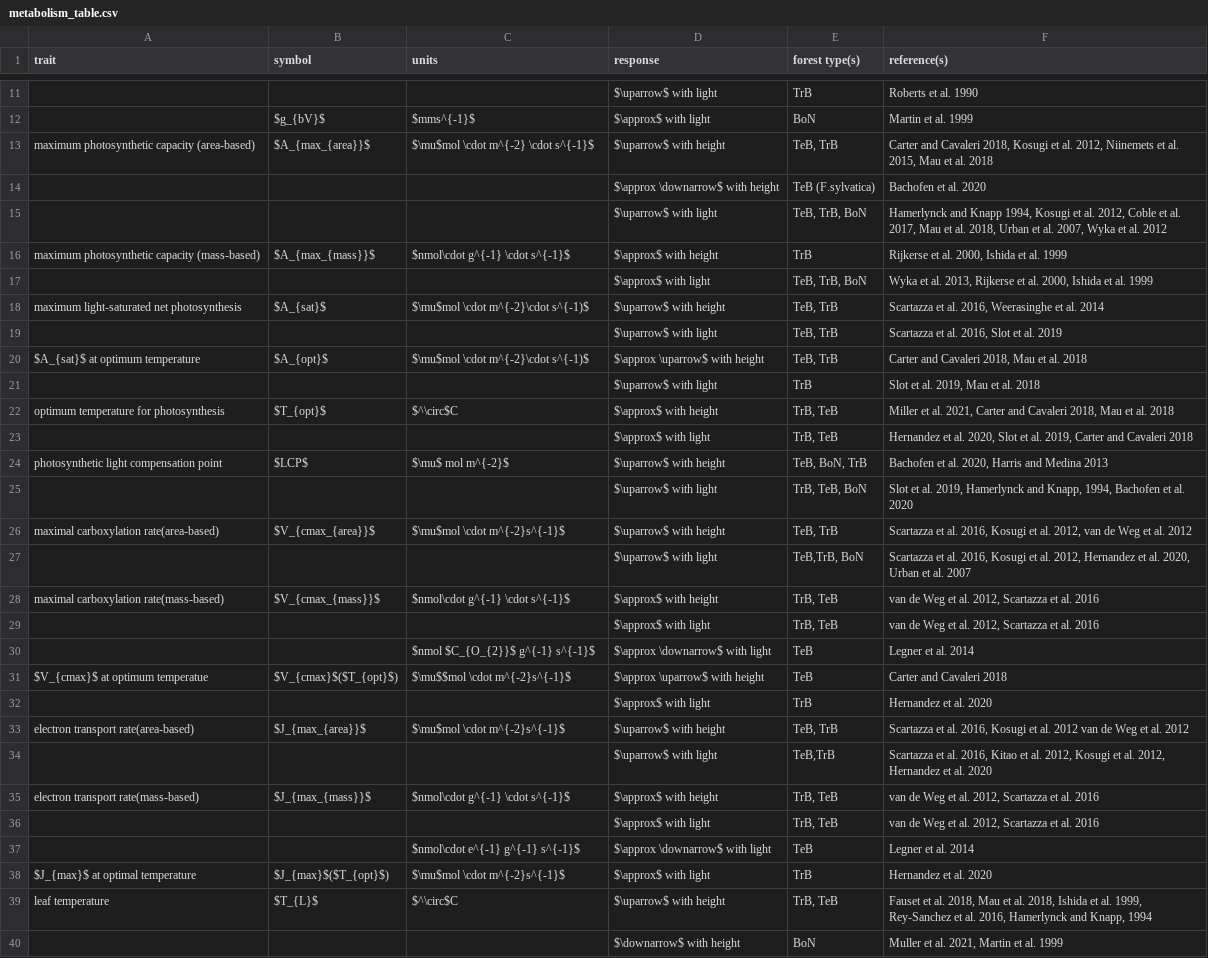
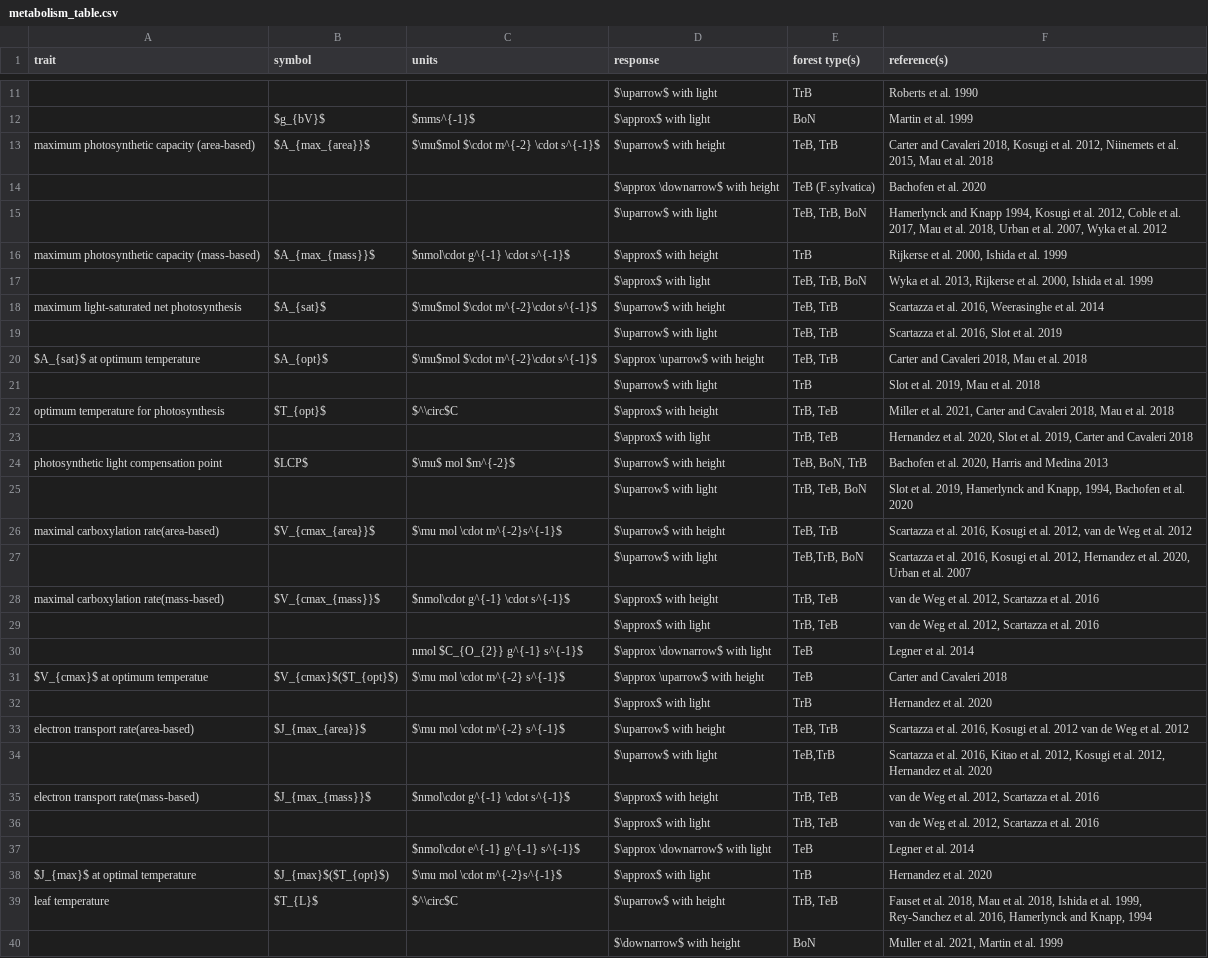
Before and after one commit to EcoClimLab/vertical-thermal-review, a CSV file: Lit_Review/metabolism_table.csv, drawn as a sheet; only a part is shown, gaps mark what is left out; the diff covers the shown part only; the diff names each change by its address in the sheet, - before the commit and + after, or states it on an @@ line.

```diff
--- a/Lit_Review/metabolism_table.csv
+++ b/Lit_Review/metabolism_table.csv
-C13 (units): $\mu$mol \cdot m^{-2} \cdot s^{-1}$
+C13 (units): $\mu$mol $\cdot m^{-2} \cdot s^{-1}$
-C18 (units): $\mu$mol \cdot m^{-2}\cdot s^{-1)$
+C18 (units): $\mu$mol $\cdot m^{-2}\cdot s^{-1}$
-C20 (units): $\mu$mol \cdot m^{-2}\cdot s^{-1)$
+C20 (units): $\mu$mol $\cdot m^{-2}\cdot s^{-1}$
-C24 (units): $\mu$ mol m^{-2}$
+C24 (units): $\mu$ mol $m^{-2}$
-C26 (units): $\mu$mol \cdot m^{-2}s^{-1}$
+C26 (units): $\mu mol \cdot m^{-2}s^{-1}$
-C30 (units): $nmol $C_{O_{2}}$ g^{-1} s^{-1}$
+C30 (units): nmol $C_{O_{2}} g^{-1} s^{-1}$
-C31 (units): $\mu$$mol \cdot m^{-2}s^{-1}$
+C31 (units): $\mu mol \cdot m^{-2} s^{-1}$
-C33 (units): $\mu$mol \cdot m^{-2}s^{-1}$
+C33 (units): $\mu mol \cdot m^{-2} s^{-1}$
-C38 (units): $\mu$mol \cdot m^{-2}s^{-1}$
+C38 (units): $\mu mol \cdot m^{-2}s^{-1}$
```
Also changed, not shown: 8 edited cells elsewhere in this file, 1 other file.
